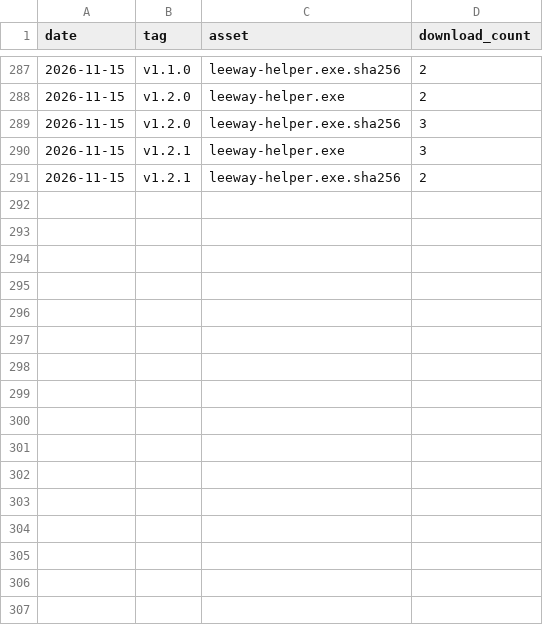
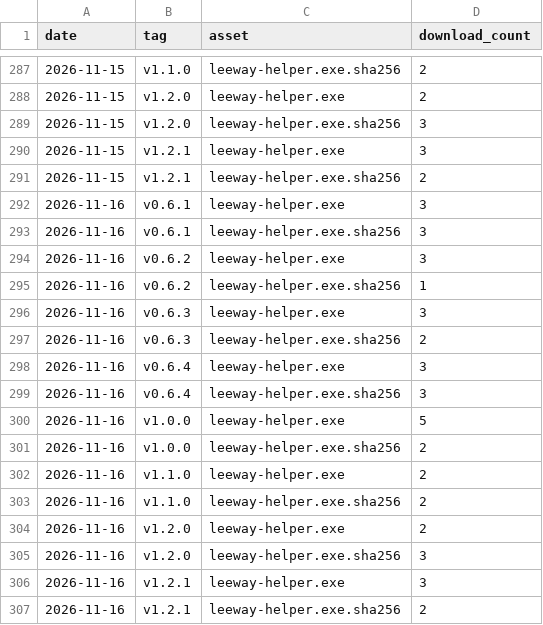
Before and after one commit to donasman/leeway, a CSV file: data/downloads.csv, drawn as a sheet; only a part is shown, gaps mark what is left out.

```diff
--- a/data/downloads.csv
+++ b/data/downloads.csv
@@ -291 +291,17 @@ date,tag,asset,download_count
 2026-11-15,v1.2.1,leeway-helper.exe.sha256,2
+2026-11-16,v0.6.1,leeway-helper.exe,3
+2026-11-16,v0.6.1,leeway-helper.exe.sha256,3
+2026-11-16,v0.6.2,leeway-helper.exe,3
+2026-11-16,v0.6.2,leeway-helper.exe.sha256,1
+2026-11-16,v0.6.3,leeway-helper.exe,3
+2026-11-16,v0.6.3,leeway-helper.exe.sha256,2
+2026-11-16,v0.6.4,leeway-helper.exe,3
+2026-11-16,v0.6.4,leeway-helper.exe.sha256,3
+2026-11-16,v1.0.0,leeway-helper.exe,5
+2026-11-16,v1.0.0,leeway-helper.exe.sha256,2
+2026-11-16,v1.1.0,leeway-helper.exe,2
+2026-11-16,v1.1.0,leeway-helper.exe.sha256,2
+2026-11-16,v1.2.0,leeway-helper.exe,2
+2026-11-16,v1.2.0,leeway-helper.exe.sha256,3
+2026-11-16,v1.2.1,leeway-helper.exe,3
+2026-11-16,v1.2.1,leeway-helper.exe.sha256,2
```
Also changed, not shown: data/paths.csv, data/referrers.csv, 2 other files.
